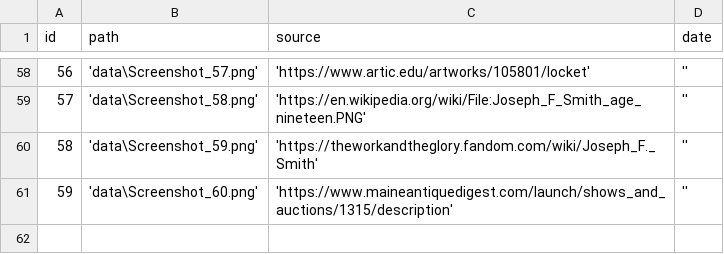
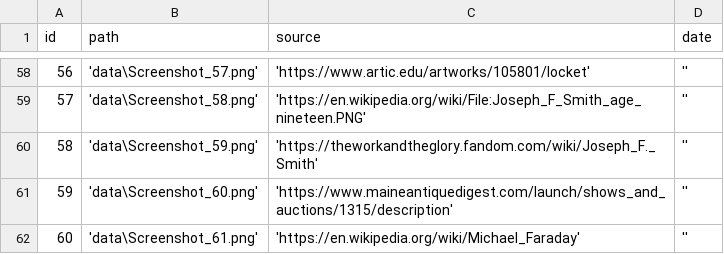
Before and after one commit to JosephIsaacTurner/Daguerreotype_Dataset, a CSV file: data.csv, drawn as a sheet; only a part is shown, gaps mark what is left out; the diff names each change by its address in the sheet, - before the commit and + after, or states it on an @@ line.

Commit message:
add faraday

```diff
--- a/data.csv
+++ b/data.csv
+row 62: 60 | 'data\Screenshot_61.png' | 'https://en.wikipedia.org/wiki/Michael_Faraday' | ''
```
Also changed, not shown: 2 other files.
